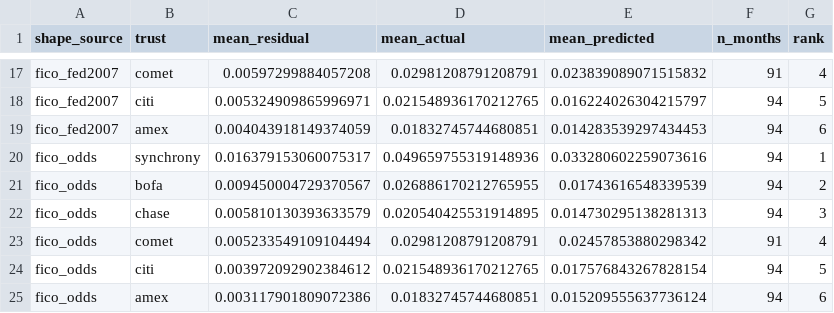
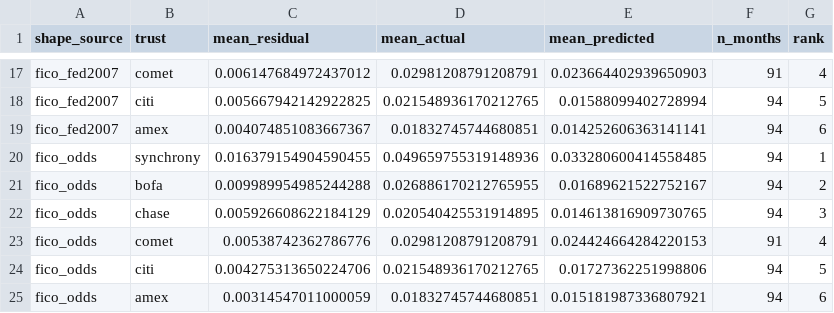
Before and after one commit to SamuelJWebber/abs-risk, a CSV file: data/results/cards/a1_ranking.csv, drawn as a sheet; only a part is shown, gaps mark what is left out; the diff covers the shown part only; the diff names each change by its address in the sheet, - before the commit and + after, or states it on an @@ line.

```diff
--- a/data/results/cards/a1_ranking.csv
+++ b/data/results/cards/a1_ranking.csv
-C17 (mean_residual): 0.00597299884057208
+C17 (mean_residual): 0.006147684972437012
-E17 (mean_predicted): 0.023839089071515832
+E17 (mean_predicted): 0.023664402939650903
-C18 (mean_residual): 0.005324909865996971
+C18 (mean_residual): 0.005667942142922825
-E18 (mean_predicted): 0.016224026304215797
+E18 (mean_predicted): 0.01588099402728994
-C19 (mean_residual): 0.004043918149374059
+C19 (mean_residual): 0.004074851083667367
-E19 (mean_predicted): 0.014283539297434453
+E19 (mean_predicted): 0.014252606363141141
-C20 (mean_residual): 0.016379153060075317
+C20 (mean_residual): 0.016379154904590455
-E20 (mean_predicted): 0.033280602259073616
+E20 (mean_predicted): 0.033280600414558485
-C21 (mean_residual): 0.009450004729370567
+C21 (mean_residual): 0.009989954985244288
-E21 (mean_predicted): 0.01743616548339539
+E21 (mean_predicted): 0.01689621522752167
-C22 (mean_residual): 0.005810130393633579
+C22 (mean_residual): 0.005926608622184129
-E22 (mean_predicted): 0.014730295138281313
+E22 (mean_predicted): 0.014613816909730765
-C23 (mean_residual): 0.005233549109104494
+C23 (mean_residual): 0.00538742362786776
-E23 (mean_predicted): 0.02457853880298342
+E23 (mean_predicted): 0.024424664284220153
-C24 (mean_residual): 0.003972092902384612
+C24 (mean_residual): 0.004275313650224706
-E24 (mean_predicted): 0.017576843267828154
+E24 (mean_predicted): 0.01727362251998806
-C25 (mean_residual): 0.003117901809072386
+C25 (mean_residual): 0.00314547011000059
-E25 (mean_predicted): 0.015209555637736124
+E25 (mean_predicted): 0.015181987336807921
```
Also changed, not shown: 1 added row, 1 removed row and 29 edited cells elsewhere in this file, data/results/cards/a1_predicted.csv, data/results/cards/a2_panel.csv, 10 other files.
